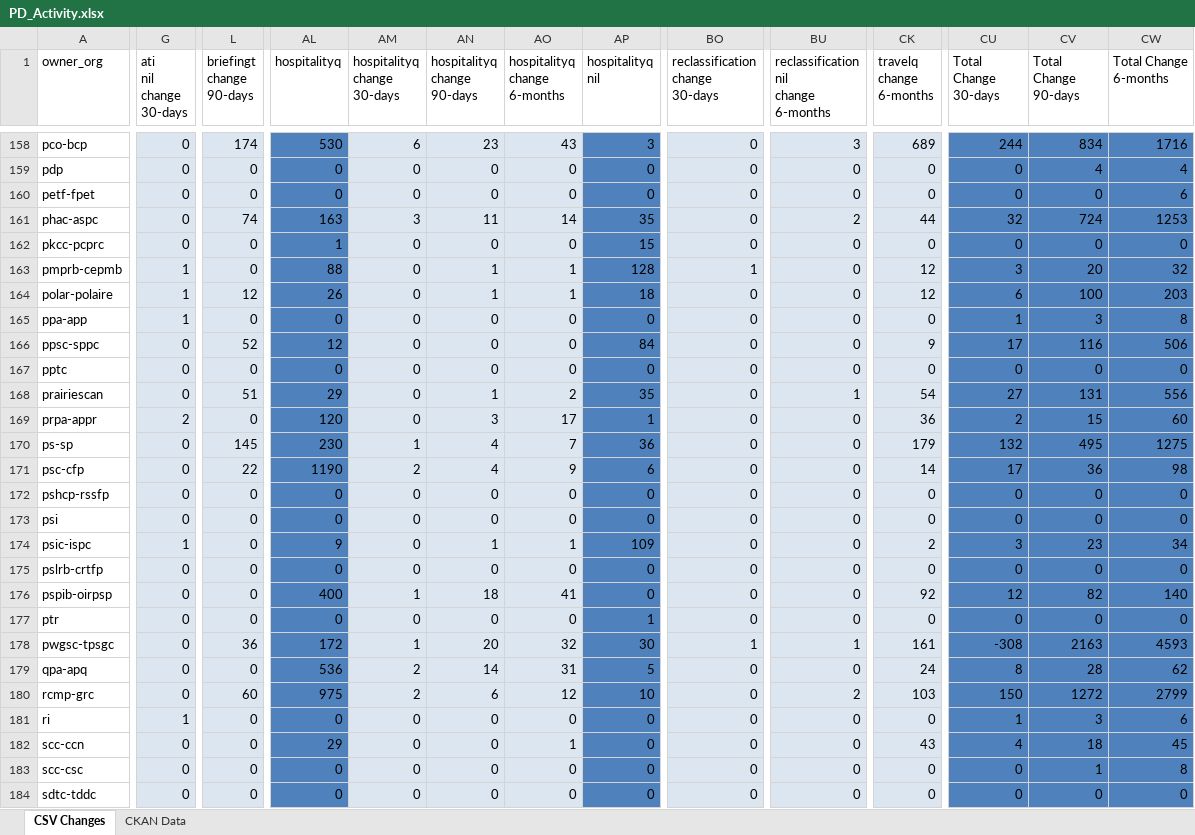
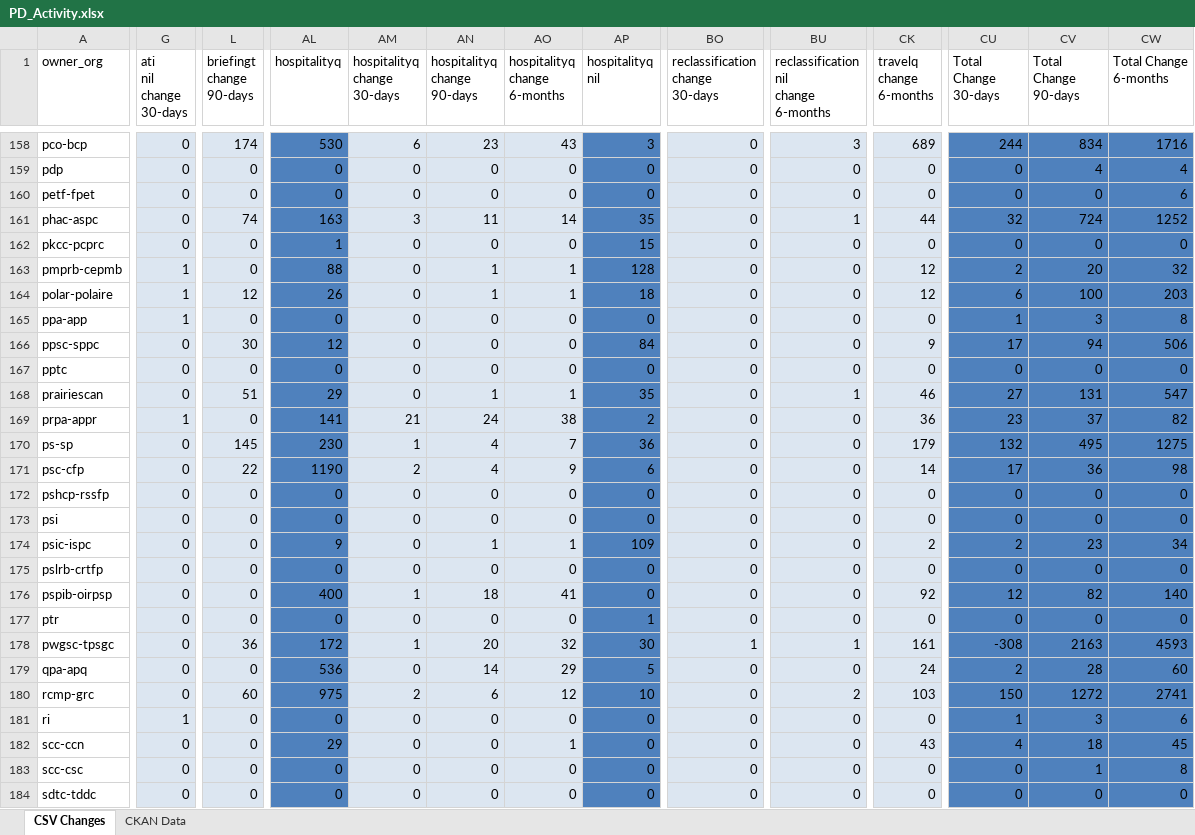
Before and after one commit to PatLittle/analytics-corporate-reporting, an Excel workbook: PD_CHANGES_RPT/PD_Activity.xlsx, sheet CSV Changes, drawn as a sheet; only a part is shown, gaps mark what is left out; values as stored, in another font and other column widths than the file's, no borders; the diff covers the shown part only; the diff names each change by its address in the sheet, - before the commit and + after, or states it on an @@ line.

```diff
--- a/PD_CHANGES_RPT/PD_Activity.xlsx (sheet CSV Changes)
+++ b/PD_CHANGES_RPT/PD_Activity.xlsx (sheet CSV Changes)
-BU161: 2
+BU161: 1
-CW161 (Total Change 6-months): 1253
+CW161 (Total Change 6-months): 1252
-BO163 (reclassification change 30-days): 1
+BO163 (reclassification change 30-days): 0
-CU163 (Total Change 30-days): 3
+CU163 (Total Change 30-days): 2
-L166 (briefingt change 90-days): 52
+L166 (briefingt change 90-days): 30
-CV166 (Total Change 90-days): 116
+CV166 (Total Change 90-days): 94
-AO168 (hospitalityq change 6-months): 2
+AO168 (hospitalityq change 6-months): 1
-CK168 (travelq change 6-months): 54
+CK168 (travelq change 6-months): 46
-CW168 (Total Change 6-months): 556
+CW168 (Total Change 6-months): 547
-G169 (ati nil change 30-days): 2
+G169 (ati nil change 30-days): 1
-AL169 (hospitalityq): 120
+AL169 (hospitalityq): 141
-AM169 (hospitalityq change 30-days): 0
+AM169 (hospitalityq change 30-days): 21
-AN169 (hospitalityq change 90-days): 3
+AN169 (hospitalityq change 90-days): 24
-AO169 (hospitalityq change 6-months): 17
+AO169 (hospitalityq change 6-months): 38
-AP169 (hospitalityq nil): 1
+AP169 (hospitalityq nil): 2
-CU169 (Total Change 30-days): 2
+CU169 (Total Change 30-days): 23
-CV169 (Total Change 90-days): 15
+CV169 (Total Change 90-days): 37
-CW169 (Total Change 6-months): 60
+CW169 (Total Change 6-months): 82
-G174 (ati nil change 30-days): 1
+G174 (ati nil change 30-days): 0
-CU174 (Total Change 30-days): 3
+CU174 (Total Change 30-days): 2
-AM179 (hospitalityq change 30-days): 2
+AM179 (hospitalityq change 30-days): 0
-AO179 (hospitalityq change 6-months): 31
+AO179 (hospitalityq change 6-months): 29
-CU179 (Total Change 30-days): 8
+CU179 (Total Change 30-days): 2
-CW179 (Total Change 6-months): 62
+CW179 (Total Change 6-months): 60
-CW180 (Total Change 6-months): 2799
+CW180 (Total Change 6-months): 2741
```
Also changed, not shown: 134 edited cells elsewhere in this sheet, 1 other file.
